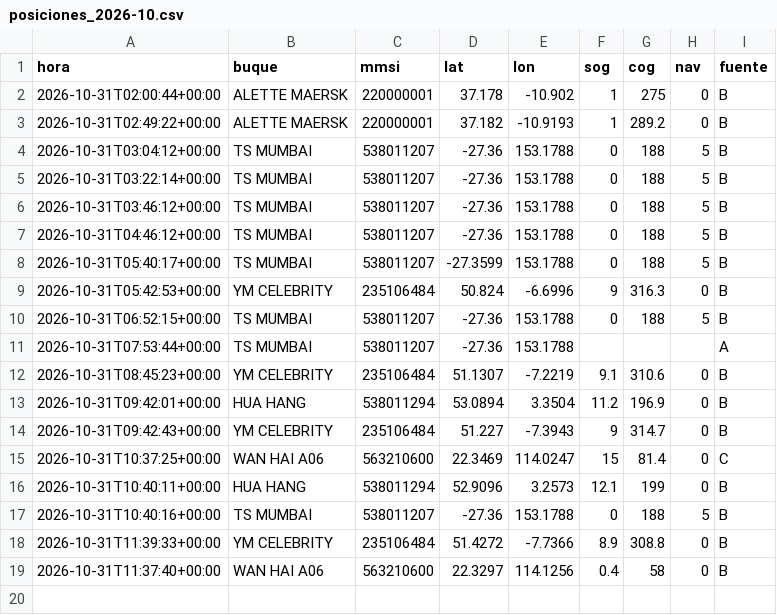
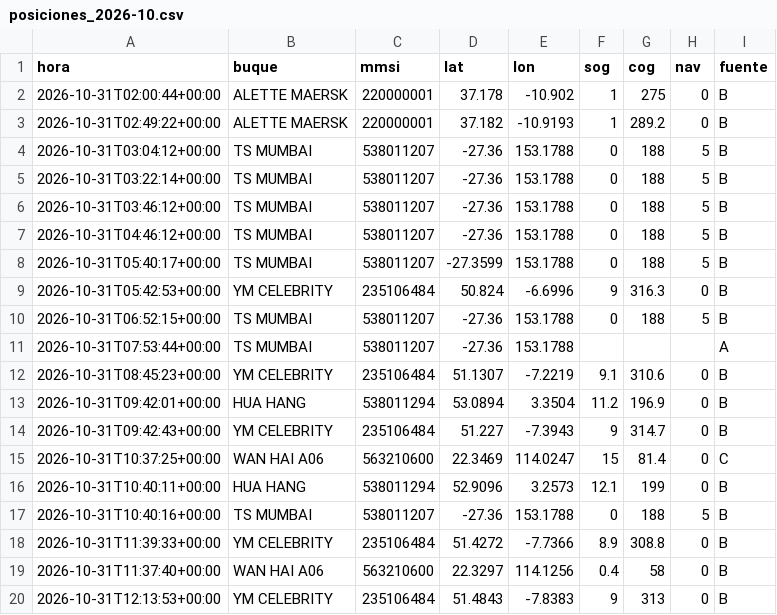
Before and after one commit to jart0988aj-maker/monitoreo-buques, a CSV file: docs/data/historial/posiciones_2026-10.csv, drawn as a sheet.

```diff
--- a/docs/data/historial/posiciones_2026-10.csv
+++ b/docs/data/historial/posiciones_2026-10.csv
@@ -19 +19,2 @@ hora,buque,mmsi,lat,lon,sog,cog,nav,fuente
 2026-10-31T11:37:40+00:00,WAN HAI A06,563210600,22.3297,114.1256,0.4,58,0,B
+2026-10-31T12:13:53+00:00,YM CELEBRITY,235106484,51.4843,-7.8383,9,313,0,B
```
Also changed, not shown: docs/data/estado_embarques.csv, docs/data/historial/congestion.csv, 4 other files.
